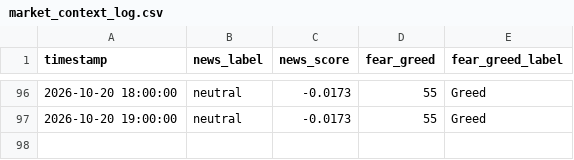
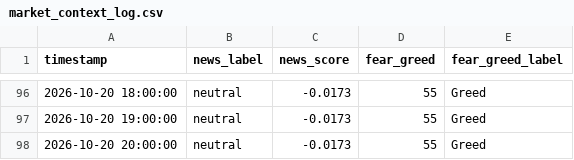
Before and after one commit to adhammhaythem689-bit/trading-bot, a CSV file: market_context_log.csv, drawn as a sheet; only a part is shown, gaps mark what is left out; the diff names each change by its address in the sheet, - before the commit and + after, or states it on an @@ line.

```diff
--- a/market_context_log.csv
+++ b/market_context_log.csv
+row 98: 2026-10-20 20:00:00 | neutral | -0.0173 | 55 | Greed
```
Also changed, not shown: paper_trade_log.csv, 8 other files.
